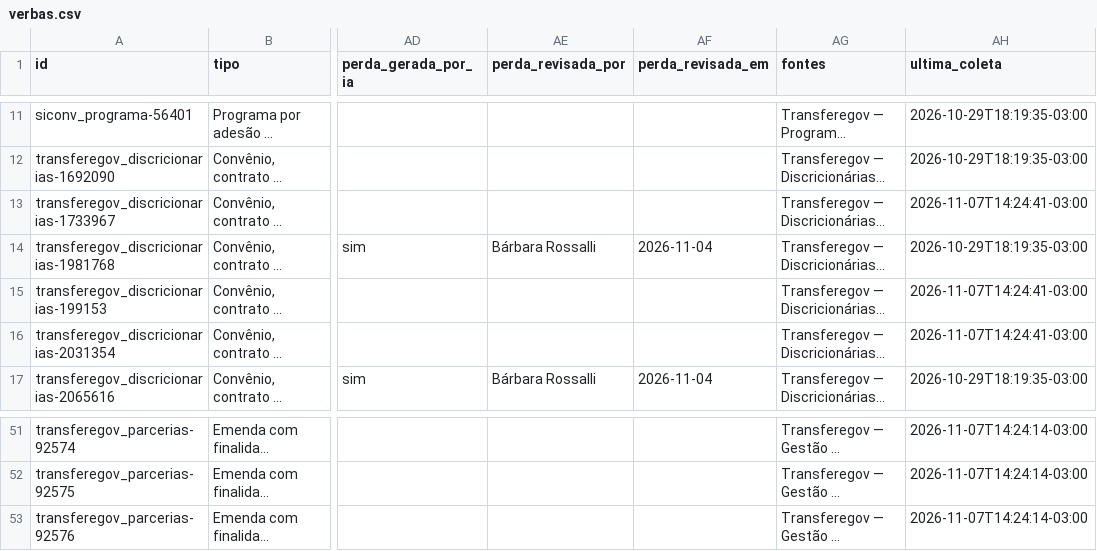
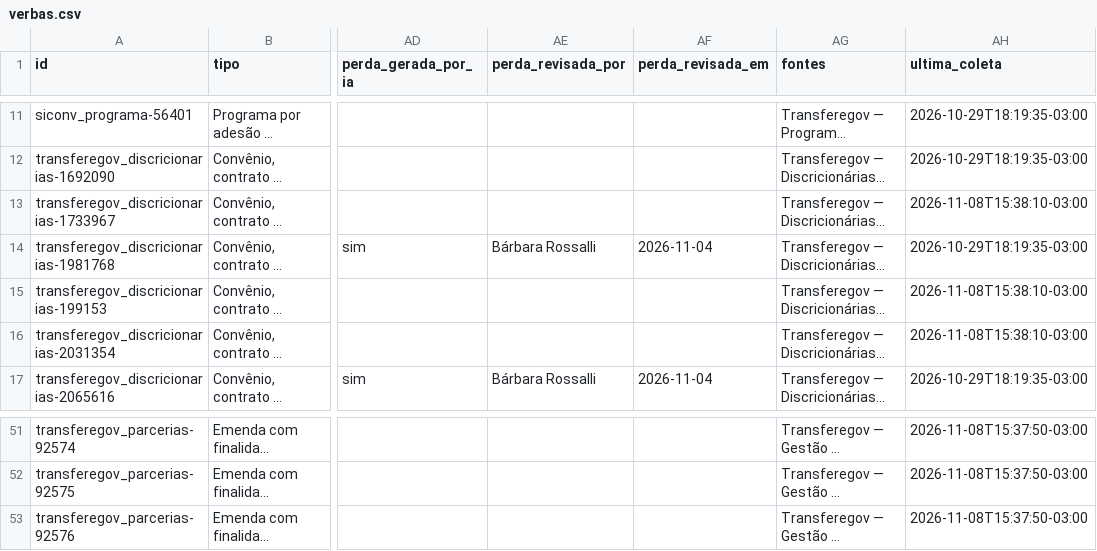
Before and after one commit to Rossalli/verba-a-vista, a CSV file: dados/publicados/verbas.csv, drawn as a sheet; only a part is shown, gaps mark what is left out; long unchanged cells end in …; the diff covers the shown part only; the diff names each change by its address in the sheet, - before the commit and + after, or states it on an @@ line.

```diff
--- a/dados/publicados/verbas.csv
+++ b/dados/publicados/verbas.csv
-AH13 (ultima_coleta): 2026-11-07T14:24:41-03:00
+AH13 (ultima_coleta): 2026-11-08T15:38:10-03:00
-AH15:AH16 (ultima_coleta): 2026-11-07T14:24:41-03:00
+AH15:AH16 (ultima_coleta): 2026-11-08T15:38:10-03:00
-AH51:AH53 (ultima_coleta): 2026-11-07T14:24:14-03:00
+AH51:AH53 (ultima_coleta): 2026-11-08T15:37:50-03:00
```
Also changed, not shown: 22 edited cells elsewhere in this file, 11 other files.
